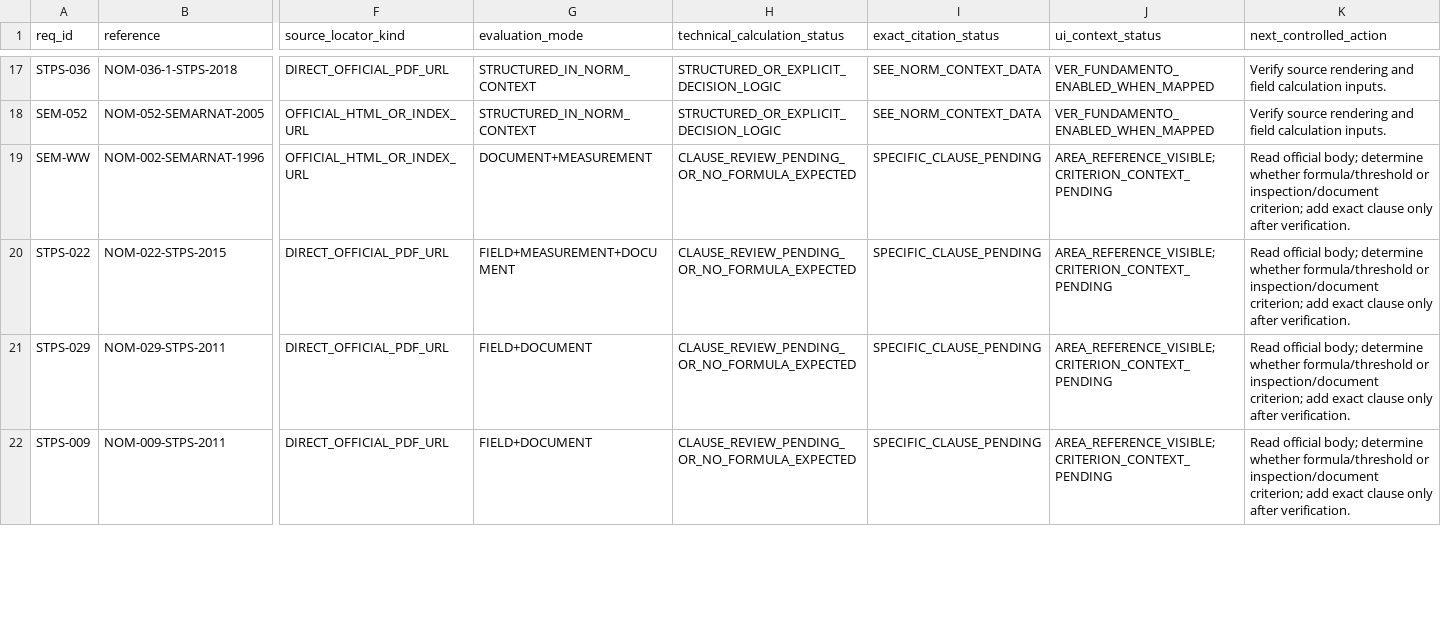
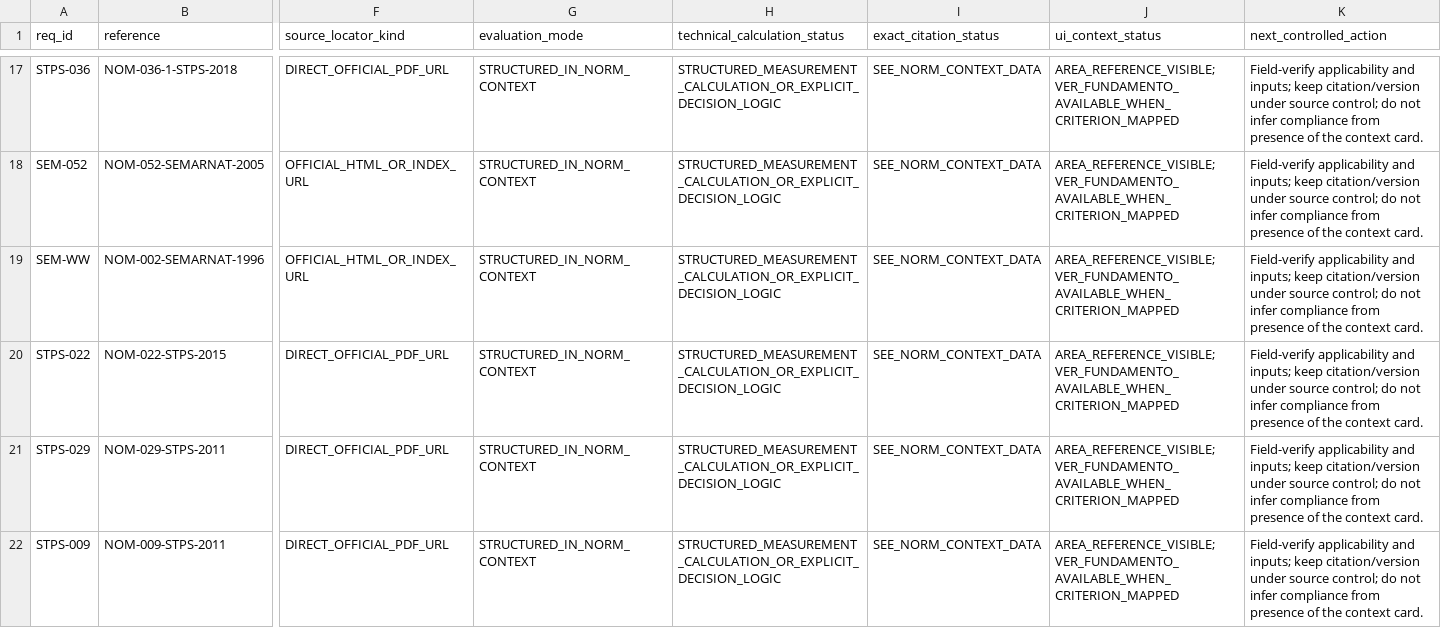
Before and after one commit to romerobarcenabraulio-hash/ROCA-TAX, a CSV file: ops/assurance/ROCA_NOM_CALCULATION_SOURCE_MATRIX_2026-10-02.csv, drawn as a sheet; only a part is shown, gaps mark what is left out; the diff covers the shown part only; the diff names each change by its address in the sheet, - before the commit and + after, or states it on an @@ line.

Commit message:
docs(audit): mark all current NOM rows structured in context rail

```diff
--- a/ops/assurance/ROCA_NOM_CALCULATION_SOURCE_MATRIX_2026-10-02.csv
+++ b/ops/assurance/ROCA_NOM_CALCULATION_SOURCE_MATRIX_2026-10-02.csv
-H17:H18 (technical_calculation_status): STRUCTURED_OR_EXPLICIT_DECISION_LOGIC
+H17:H18 (technical_calculation_status): STRUCTURED_MEASUREMENT_CALCULATION_OR_EXPLICIT_DECISION_LOGIC
-J17:J18 (ui_context_status): VER_FUNDAMENTO_ENABLED_WHEN_MAPPED
+J17:J18 (ui_context_status): AREA_REFERENCE_VISIBLE; VER_FUNDAMENTO_AVAILABLE_WHEN_CRITERION_MAPPED
-K17:K18 (next_controlled_action): Verify source rendering and field calculation inputs.
+K17:K18 (next_controlled_action): Field-verify applicability and inputs; keep citation/version under source control; do not infer compliance from presence of the context card.
-G19 (evaluation_mode): DOCUMENT+MEASUREMENT
+G19 (evaluation_mode): STRUCTURED_IN_NORM_CONTEXT
-H19:H22 (technical_calculation_status): CLAUSE_REVIEW_PENDING_OR_NO_FORMULA_EXPECTED
+H19:H22 (technical_calculation_status): STRUCTURED_MEASUREMENT_CALCULATION_OR_EXPLICIT_DECISION_LOGIC
-I19:I22 (exact_citation_status): SPECIFIC_CLAUSE_PENDING
+I19:I22 (exact_citation_status): SEE_NORM_CONTEXT_DATA
-J19:J22 (ui_context_status): AREA_REFERENCE_VISIBLE; CRITERION_CONTEXT_PENDING
+J19:J22 (ui_context_status): AREA_REFERENCE_VISIBLE; VER_FUNDAMENTO_AVAILABLE_WHEN_CRITERION_MAPPED
-K19:K22 (next_controlled_action): Read official body; determine whether formula/threshold or inspection/document criterion; add exact clause only after verification.
+K19:K22 (next_controlled_action): Field-verify applicability and inputs; keep citation/version under source control; do not infer compliance from presence of the context card.
-G20 (evaluation_mode): FIELD+MEASUREMENT+DOCUMENT
+G20 (evaluation_mode): STRUCTURED_IN_NORM_CONTEXT
-G21:G22 (evaluation_mode): FIELD+DOCUMENT
+G21:G22 (evaluation_mode): STRUCTURED_IN_NORM_CONTEXT
```
Also changed, not shown: 92 edited cells elsewhere in this file.
